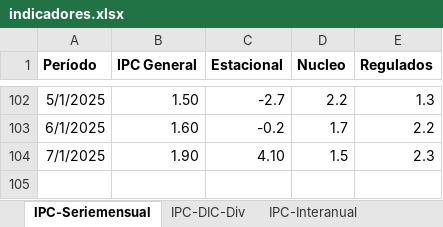
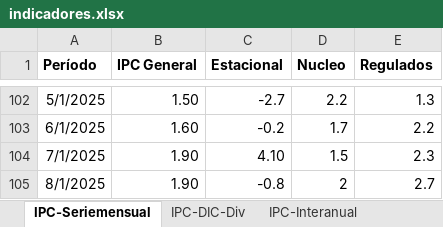
Before and after one commit to NahuelBargas/indeco, an Excel workbook: bases/indicadores.xlsx, sheet IPC-Seriemensual, drawn as a sheet; only a part is shown, gaps mark what is left out; values as stored, in another font and other column widths than the file's, no borders; the diff names each change by its address in the sheet, - before the commit and + after, or states it on an @@ line.

```diff
--- a/bases/indicadores.xlsx (sheet IPC-Seriemensual)
+++ b/bases/indicadores.xlsx (sheet IPC-Seriemensual)
+row 105: 8/1/2025 | 1.90 | -0.8 | 2 | 2.7
```
Also changed, not shown: sheet IPC-Interanual, sheet IPC-DIC-Div, sheet Aperturas, 3 other files.
